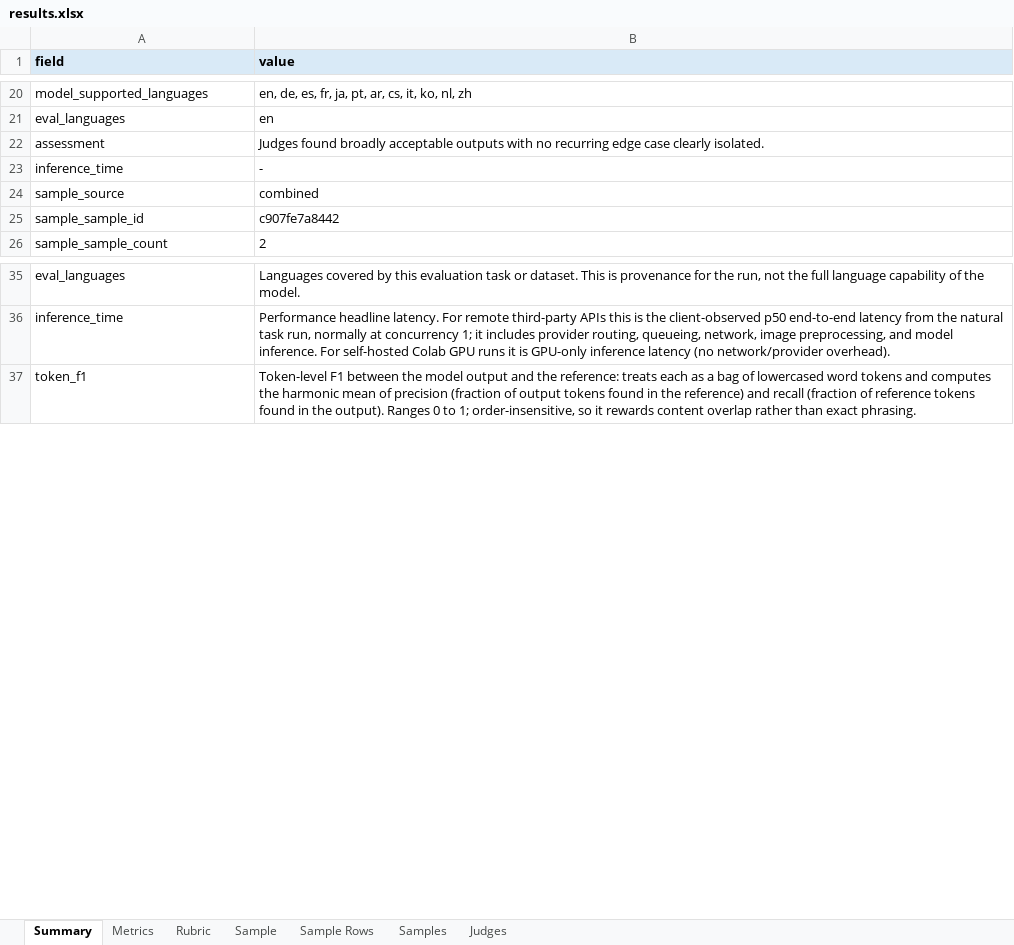
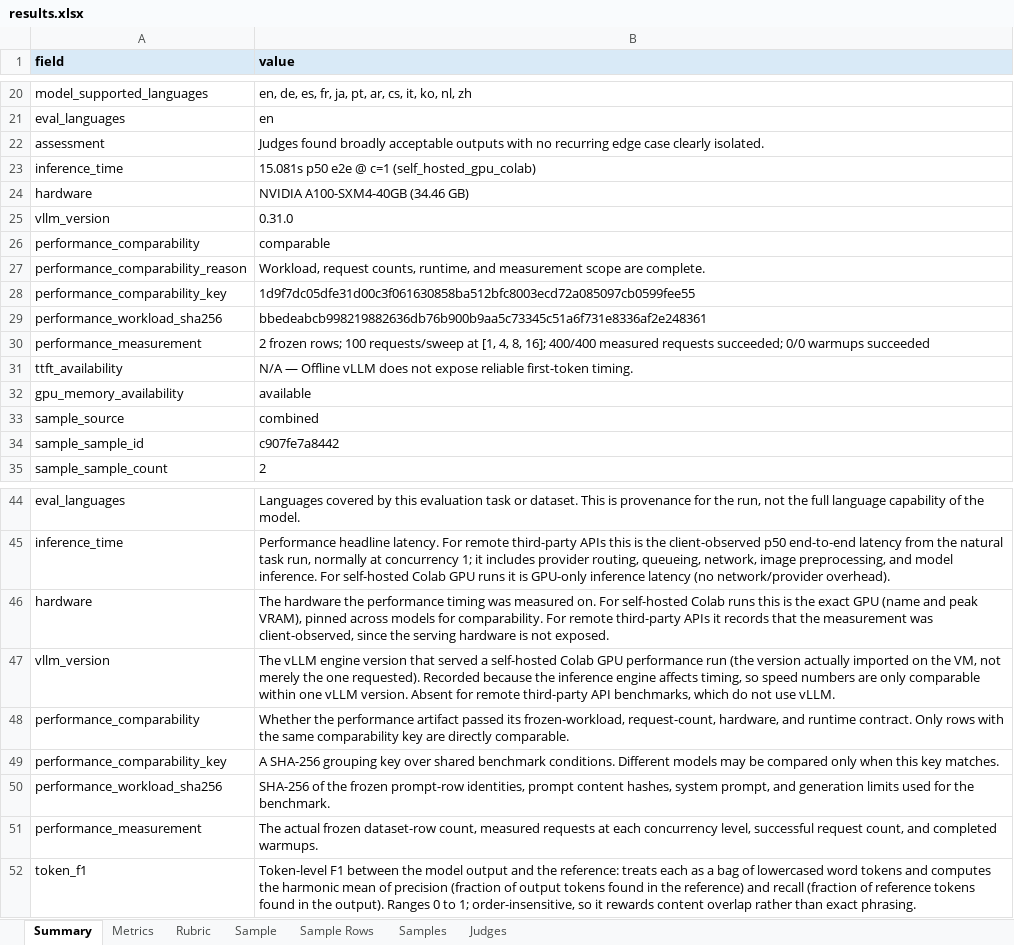
Before and after one commit to winstonestone/model_evaluation, an Excel workbook: tasks/summarization/ibm-granite-granite-4-2-8b/results.xlsx, sheet Summary, drawn as a sheet; only a part is shown, gaps mark what is left out; values as stored, in another font and other column widths than the file's, no borders; the diff names each change by its address in the sheet, - before the commit and + after, or states it on an @@ line.

Commit message:
Update eval results

```diff
--- a/tasks/summarization/ibm-granite-granite-4-2-8b/results.xlsx (sheet Summary)
+++ b/tasks/summarization/ibm-granite-granite-4-2-8b/results.xlsx (sheet Summary)
-B23 (value): -
+B23 (value): 15.081s p50 e2e @ c=1 (self_hosted_gpu_colab)
+row 24: hardware | NVIDIA A100-SXM4-40GB (34.46 GB)
+row 25: vllm_version | 0.31.0
+row 26: performance_comparability | comparable
+row 27: performance_comparability_reason | Workload, request counts, runtime, and measurement scope are complete.
+row 28: performance_comparability_key | 1d9f7dc05dfe31d00c3f061630858ba512bfc8003ecd72a085097cb0599fee55
+row 29: performance_workload_sha256 | bbedeabcb998219882636db76b900b9aa5c73345c51a6f731e8336af2e248361
+row 30: performance_measurement | 2 frozen rows; 100 requests/sweep at [1, 4, 8, 16]; 400/400 measured requests succeeded; 0/0 warmups succeeded
+row 31: ttft_availability | N/A — Offline vLLM does not expose reliable first-token timing.
+row 32: gpu_memory_availability | available
+row 46: hardware | The hardware the performance timing was measured on. For self-hosted Colab runs this is the exact GPU (name and peak VRAM), pinned across models for comparability. For remote third-party APIs it records that the measurement was client-observed, since the serving hardware is not exposed.
+row 47: vllm_version | The vLLM engine version that served a self-hosted Colab GPU performance run (the version actually imported on the VM, not merely the one requested). Recorded because the inference engine affects timing, so speed numbers are only comparable within one vLLM version. Absent for remote third-party API benchmarks, which do not use vLLM.
+row 48: performance_comparability | Whether the performance artifact passed its frozen-workload, request-count, hardware, and runtime contract. Only rows with the same comparability key are directly comparable.
+row 49: performance_comparability_key | A SHA-256 grouping key over shared benchmark conditions. Different models may be compared only when this key matches.
+row 50: performance_workload_sha256 | SHA-256 of the frozen prompt-row identities, prompt content hashes, system prompt, and generation limits used for the benchmark.
+row 51: performance_measurement | The actual frozen dataset-row count, measured requests at each concurrency level, successful request count, and completed warmups.
```
Also changed, not shown: 3 other files.
